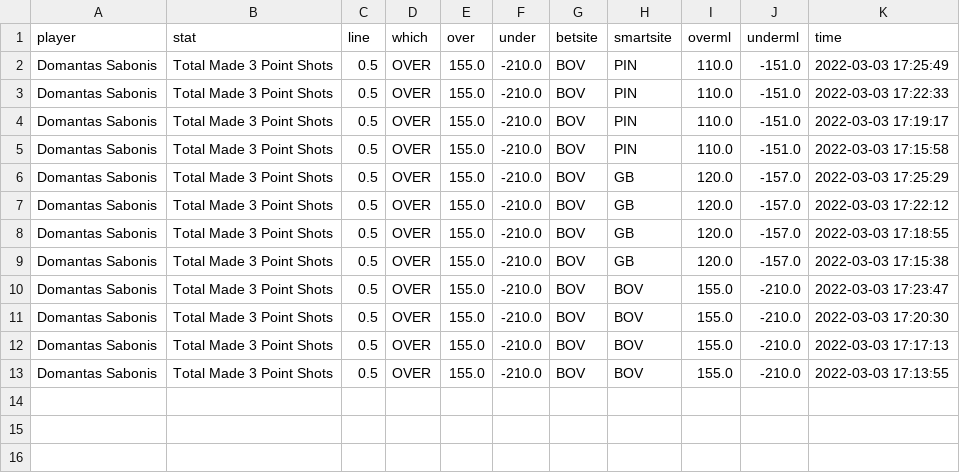
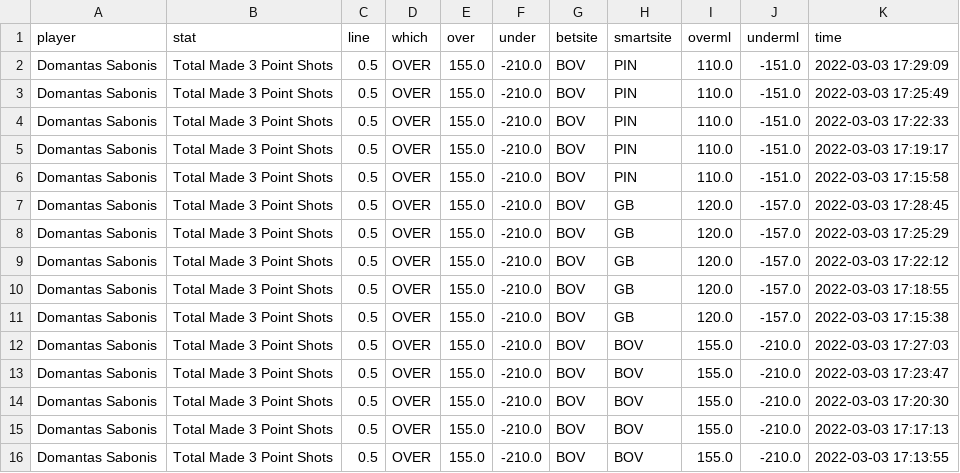
Before and after one commit to BShim92/Public, a CSV file: NBAPropsHistory.csv, drawn as a sheet.

```diff
--- a/NBAPropsHistory.csv
+++ b/NBAPropsHistory.csv
@@ -1,2 +1,3 @@
 player,stat,line,which,over,under,betsite,smartsite,overml,underml,time
+Domantas Sabonis,Total Made 3 Point Shots,0.5,OVER,155.0,-210.0,BOV,PIN,110.0,-151.0,2022-03-03 17:29:09
 Domantas Sabonis,Total Made 3 Point Shots,0.5,OVER,155.0,-210.0,BOV,PIN,110.0,-151.0,2022-03-03 17:25:49
@@ -5,2 +6,3 @@ Domantas Sabonis,Total Made 3 Point Shots,0.5,OVER,155.0,-210.0,BOV,PIN,110.0,-1
 Domantas Sabonis,Total Made 3 Point Shots,0.5,OVER,155.0,-210.0,BOV,PIN,110.0,-151.0,2022-03-03 17:15:58
+Domantas Sabonis,Total Made 3 Point Shots,0.5,OVER,155.0,-210.0,BOV,GB,120.0,-157.0,2022-03-03 17:28:45
 Domantas Sabonis,Total Made 3 Point Shots,0.5,OVER,155.0,-210.0,BOV,GB,120.0,-157.0,2022-03-03 17:25:29
@@ -9,2 +11,3 @@ Domantas Sabonis,Total Made 3 Point Shots,0.5,OVER,155.0,-210.0,BOV,GB,120.0,-15
 Domantas Sabonis,Total Made 3 Point Shots,0.5,OVER,155.0,-210.0,BOV,GB,120.0,-157.0,2022-03-03 17:15:38
+Domantas Sabonis,Total Made 3 Point Shots,0.5,OVER,155.0,-210.0,BOV,BOV,155.0,-210.0,2022-03-03 17:27:03
 Domantas Sabonis,Total Made 3 Point Shots,0.5,OVER,155.0,-210.0,BOV,BOV,155.0,-210.0,2022-03-03 17:23:47
```
Also changed, not shown: NBAProps.csv.
